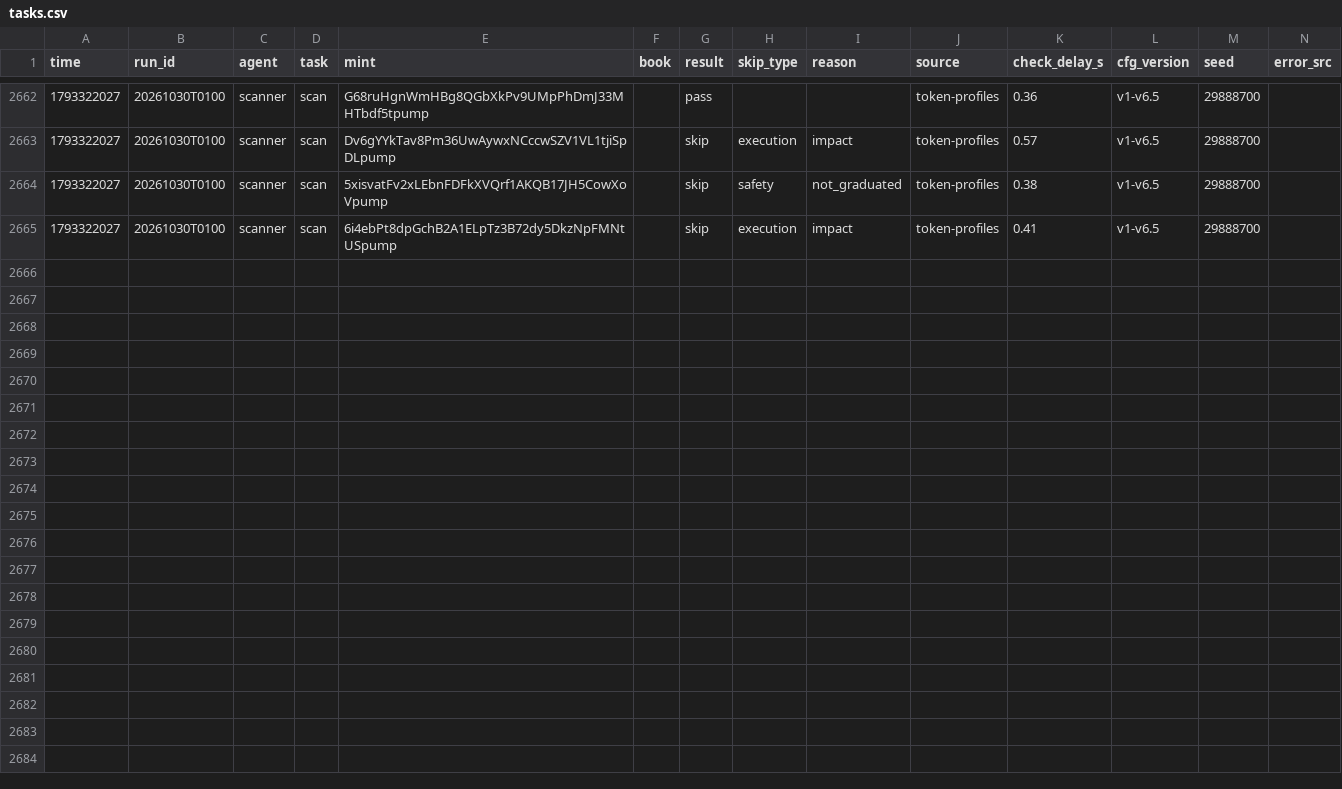
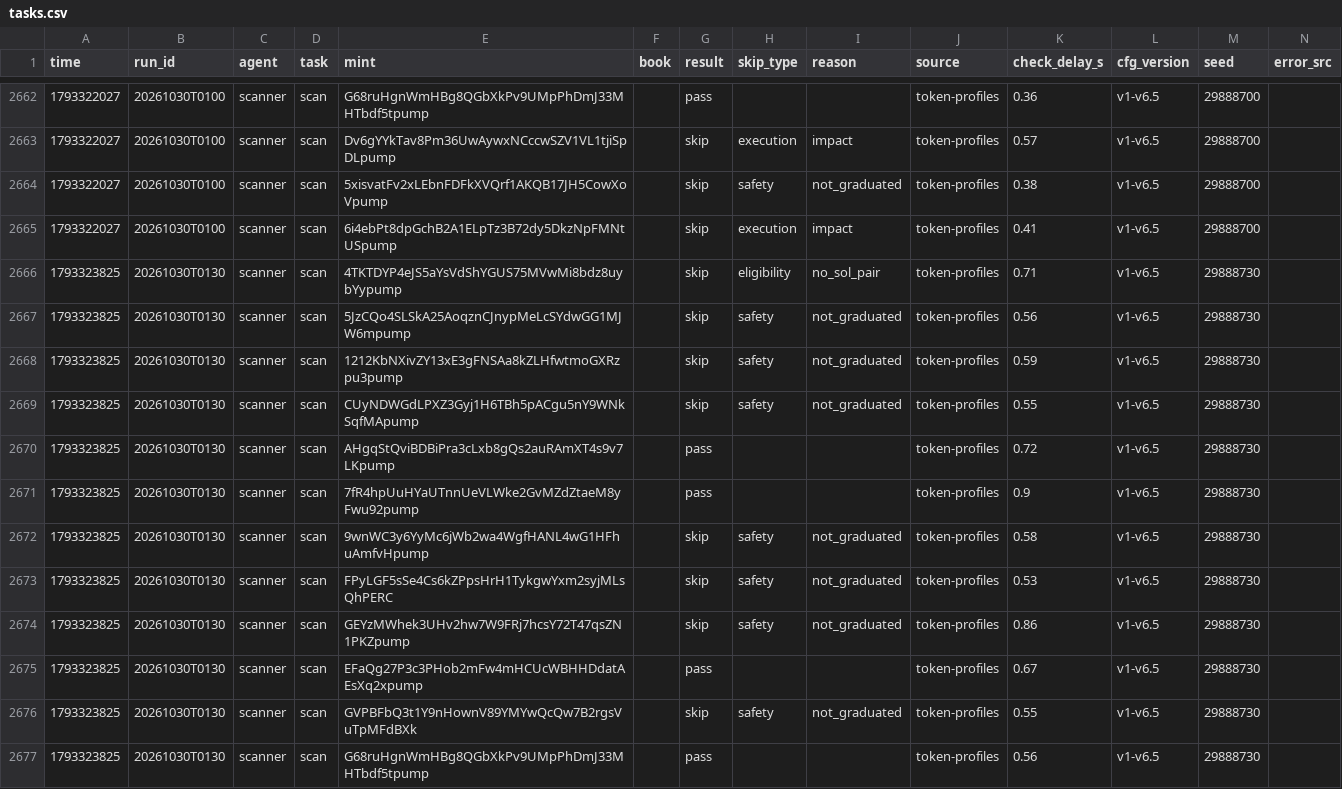
Before and after one commit to Zirqo-Dev/sightline, a CSV file: solana-desk/tasks.csv, drawn as a sheet; only a part is shown, gaps mark what is left out.

```diff
--- a/solana-desk/tasks.csv
+++ b/solana-desk/tasks.csv
@@ -2665 +2665,13 @@ time,run_id,agent,task,mint,book,result,skip_type,reason,source,check_delay_s,cf
 1793322027,20261030T0100,scanner,scan,6i4ebPt8dpGchB2A1ELpTz3B72dy5DkzNpFMNtUSpump,,skip,execution,impact,token-profiles,0.41,v1-v6.5,29888700,
+1793323825,20261030T0130,scanner,scan,4TKTDYP4eJS5aYsVdShYGUS75MVwMi8bdz8uybYypump,,skip,eligibility,no_sol_pair,token-profiles,0.71,v1-v6.5,29888730,
+1793323825,20261030T0130,scanner,scan,5JzCQo4SLSkA25AoqznCJnypMeLcSYdwGG1MJW6mpump,,skip,safety,not_graduated,token-profiles,0.56,v1-v6.5,29888730,
+1793323825,20261030T0130,scanner,scan,1212KbNXivZY13xE3gFNSAa8kZLHfwtmoGXRzpu3pump,,skip,safety,not_graduated,token-profiles,0.59,v1-v6.5,29888730,
+1793323825,20261030T0130,scanner,scan,CUyNDWGdLPXZ3Gyj1H6TBh5pACgu5nY9WNkSqfMApump,,skip,safety,not_graduated,token-profiles,0.55,v1-v6.5,29888730,
+1793323825,20261030T0130,scanner,scan,AHgqStQviBDBiPra3cLxb8gQs2auRAmXT4s9v7LKpump,,pass,,,token-profiles,0.72,v1-v6.5,29888730,
+1793323825,20261030T0130,scanner,scan,7fR4hpUuHYaUTnnUeVLWke2GvMZdZtaeM8yFwu92pump,,pass,,,token-profiles,0.9,v1-v6.5,29888730,
+1793323825,20261030T0130,scanner,scan,9wnWC3y6YyMc6jWb2wa4WgfHANL4wG1HFhuAmfvHpump,,skip,safety,not_graduated,token-profiles,0.58,v1-v6.5,29888730,
+1793323825,20261030T0130,scanner,scan,FPyLGF5sSe4Cs6kZPpsHrH1TykgwYxm2syjMLsQhPERC,,skip,safety,not_graduated,token-profiles,0.53,v1-v6.5,29888730,
+1793323825,20261030T0130,scanner,scan,GEYzMWhek3UHv2hw7W9FRj7hcsY72T47qsZN1PKZpump,,skip,safety,not_graduated,token-profiles,0.86,v1-v6.5,29888730,
+1793323825,20261030T0130,scanner,scan,EFaQg27P3c3PHob2mFw4mHCUcWBHHDdatAEsXq2xpump,,pass,,,token-profiles,0.67,v1-v6.5,29888730,
+1793323825,20261030T0130,scanner,scan,GVPBFbQ3t1Y9nHownV89YMYwQcQw7B2rgsVuTpMFdBXk,,skip,safety,not_graduated,token-profiles,0.55,v1-v6.5,29888730,
+1793323825,20261030T0130,scanner,scan,G68ruHgnWmHBg8QGbXkPv9UMpPhDmJ33MHTbdf5tpump,,pass,,,token-profiles,0.56,v1-v6.5,29888730,
```
Also changed, not shown: solana-desk/trades.csv, 4 other files.
